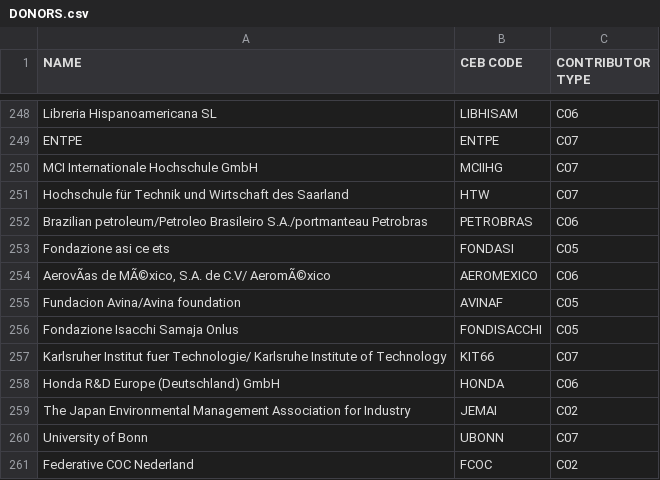
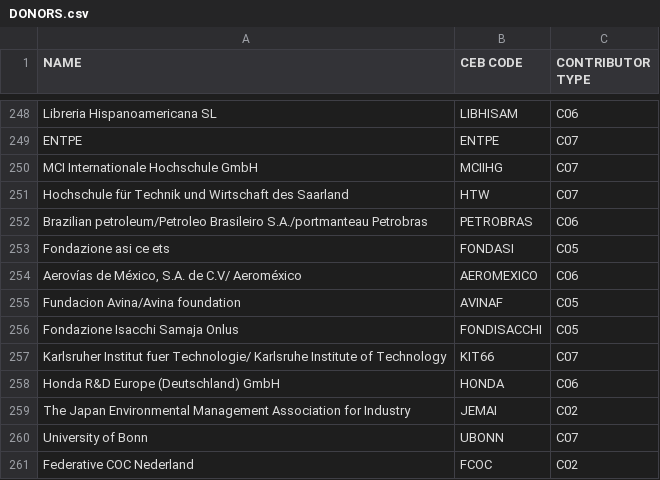
Before and after one commit to CEB-HLCM/FS-Public-Codes, a CSV file: DONORS.csv, drawn as a sheet; only a part is shown, gaps mark what is left out; the diff names each change by its address in the sheet, - before the commit and + after, or states it on an @@ line.

Commit message:
Updated DONORS

```diff
--- a/DONORS.csv
+++ b/DONORS.csv
-A254 (NAME): AerovÃas de MÃ©xico, S.A. de C.V/ AeromÃ©xico
+A254 (NAME): Aerovías de México, S.A. de C.V/ Aeroméxico
```
